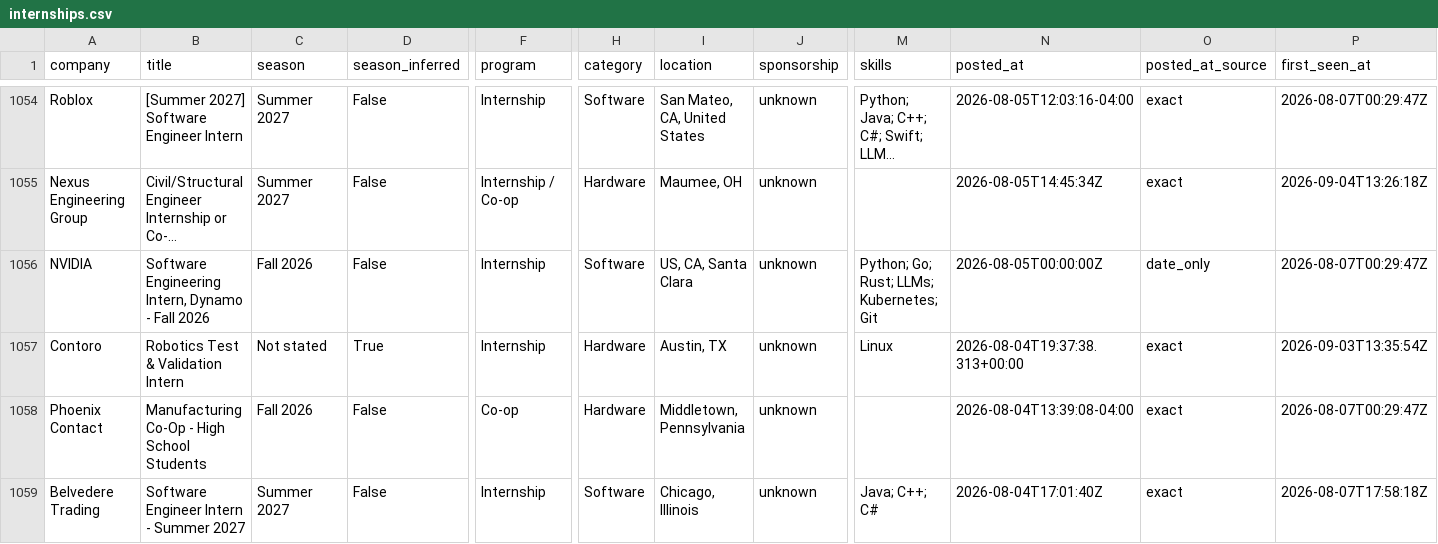
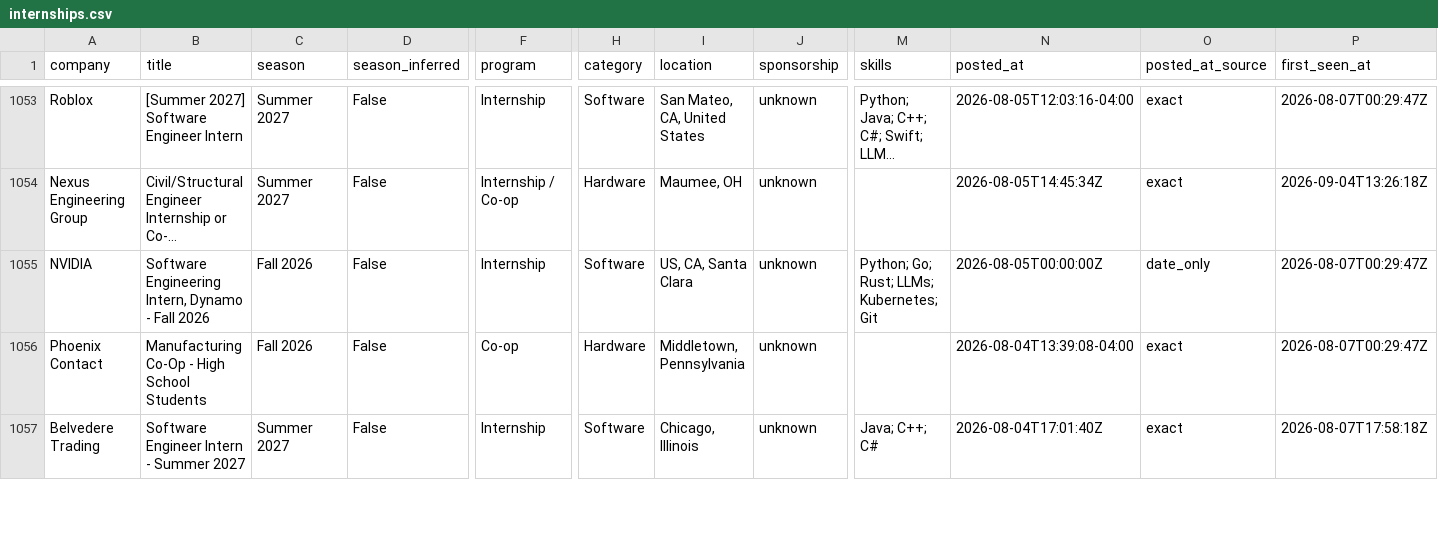
Before and after one commit to HeyIniHere/Automated-List-Of-Summer-2027-and-Fall-2026-MechEng-Internships, a CSV file: data/internships.csv, drawn as a sheet; only a part is shown, gaps mark what is left out; long unchanged cells end in …; removed rows and columns are numbered as before the commit, all else as after; rows hold the shown columns only; the diff covers the shown part only; the diff names each change by its address in the sheet, - before the commit and + after, or states it on an @@ line.

```diff
--- a/data/internships.csv
+++ b/data/internships.csv
-row 1057: Contoro | Robotics Test & Validation Intern | Not stated | True | Internship | Hardware | Austin, TX | unknown | Linux | 2026-08-04T19:37:38.313+00:00 | exact | 2026-09-03T13:35:54Z
```
Also changed, not shown: 5 added rows, 7 removed rows, 9 moved rows and 8 edited cells elsewhere in this file, docs/internships.csv, 15 other files.
